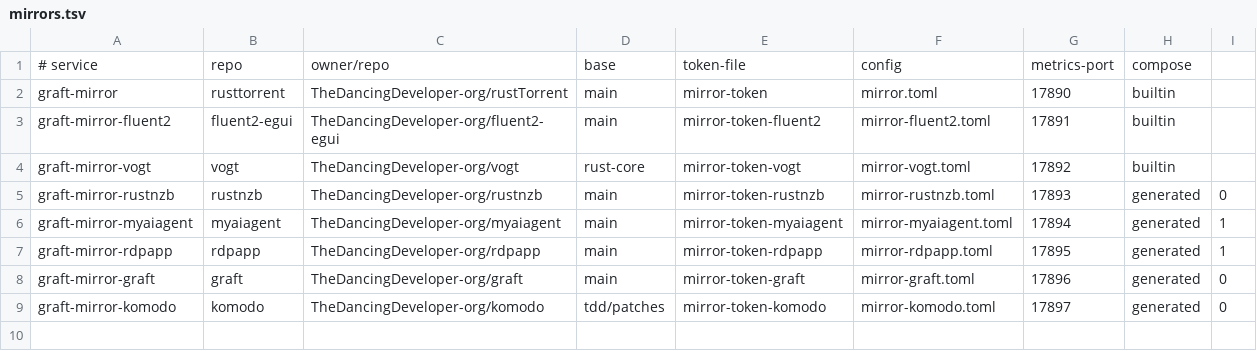
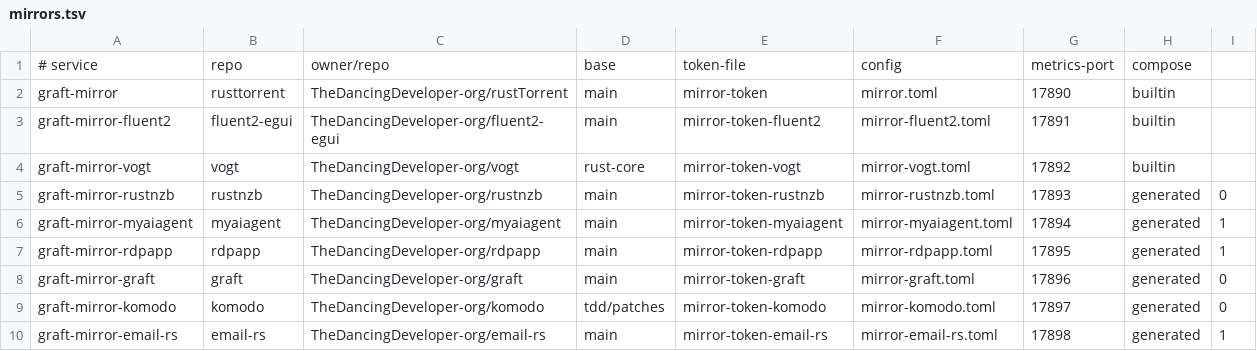
Before and after one commit to TheDancingDeveloper-org/graft, a TSV file: deploy/mirrors.tsv, drawn as a sheet; the diff names each change by its address in the sheet, - before the commit and + after, or states it on an @@ line.

```diff
--- a/deploy/mirrors.tsv
+++ b/deploy/mirrors.tsv
+row 10: graft-mirror-email-rs | email-rs | TheDancingDeveloper-org/email-rs | main | mirror-token-email-rs | mirror-email-rs.toml | 17898 | generated | 1
```
Also changed, not shown: 3 other files.
